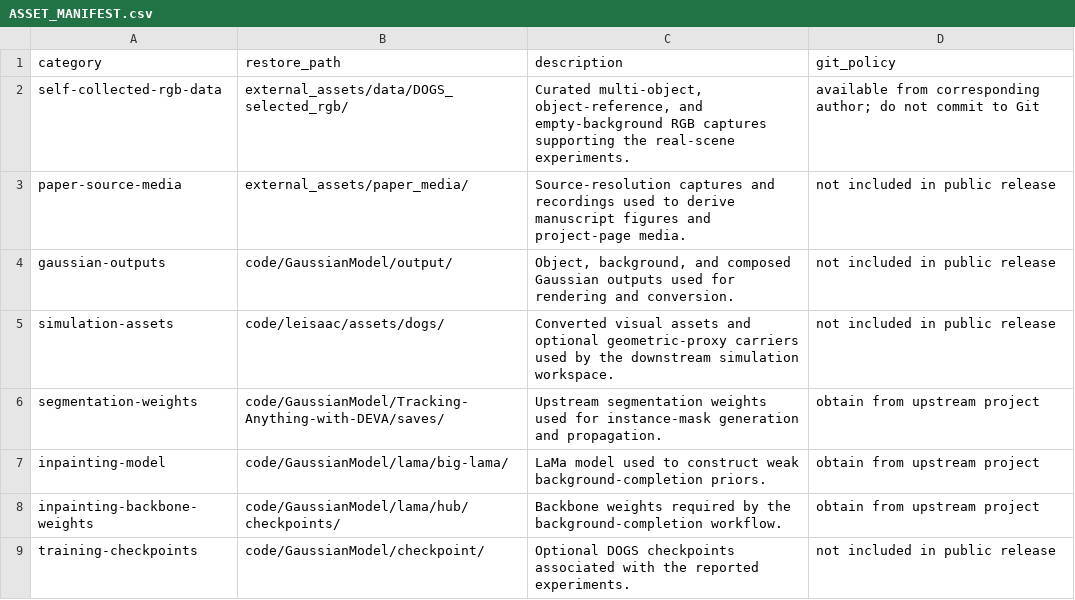
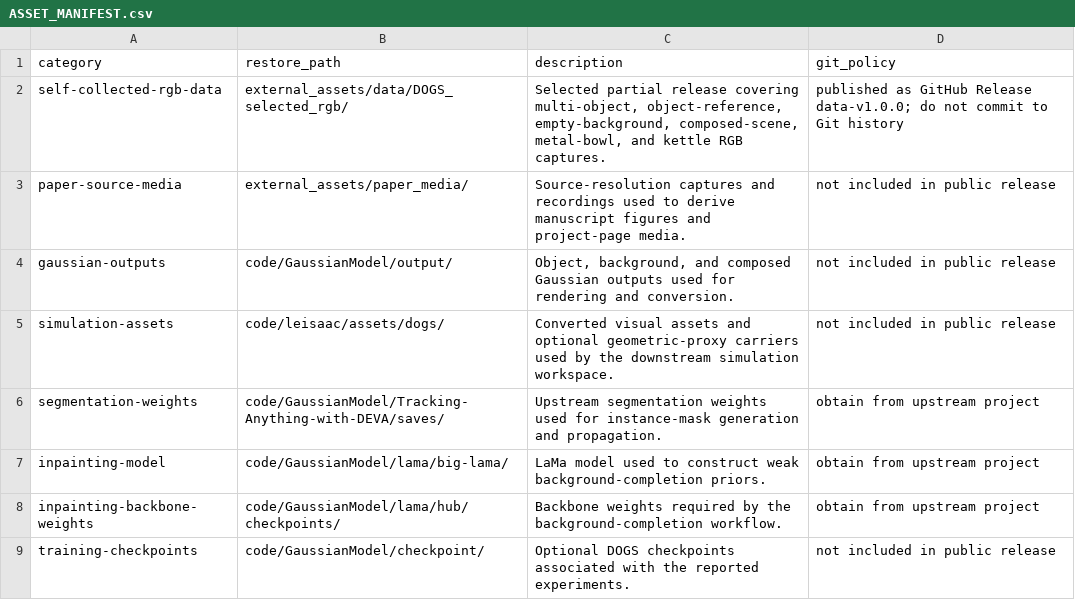
Before and after one commit to EmboAILab/DOGS, a CSV file: Assets/ASSET_MANIFEST.csv, drawn as a sheet.

Commit message:
Publish real-scene demos and partial dataset release

```diff
--- a/Assets/ASSET_MANIFEST.csv
+++ b/Assets/ASSET_MANIFEST.csv
@@ -1,3 +1,3 @@
 category,restore_path,description,git_policy
-self-collected-rgb-data,external_assets/data/DOGS_selected_rgb/,"Curated multi-object, object-reference, and empty-background RGB captures supporting the real-scene experiments.",available from corresponding author; do not commit to Git
+self-collected-rgb-data,external_assets/data/DOGS_selected_rgb/,"Selected partial release covering multi-object, object-reference, empty-background, composed-scene, metal-bowl, and kettle RGB captures.",published as GitHub Release data-v1.0.0; do not commit to Git history
 paper-source-media,external_assets/paper_media/,"Source-resolution captures and recordings used to derive manuscript figures and project-page media.",not included in public release
```
Also changed, not shown: 15 other files.
